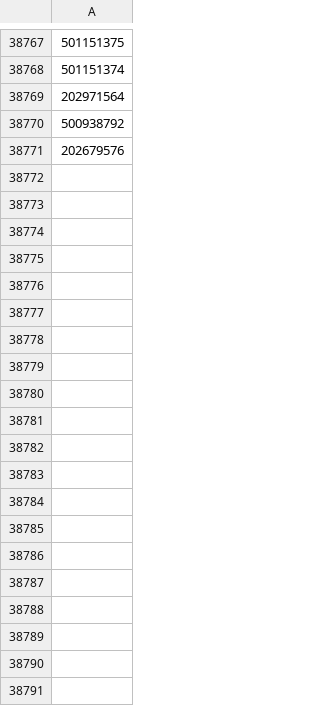
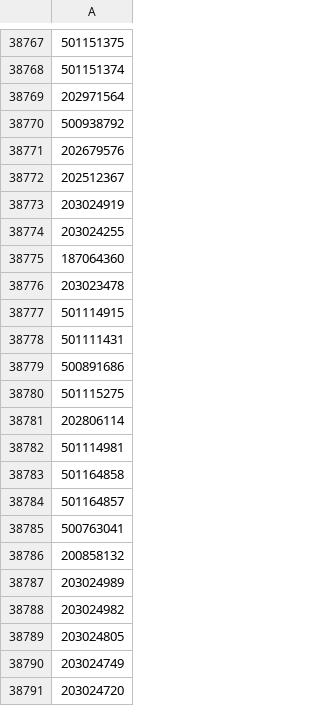
Before and after one commit to Allama272/OLX-Mining-and-analyzing-house-prices, a CSV file: Data/unique_id.csv, drawn as a sheet; only a part is shown, gaps mark what is left out; the diff covers the shown part only; the diff names each change by its address in the sheet, - before the commit and + after, or states it on an @@ line.

```diff
--- a/Data/unique_id.csv
+++ b/Data/unique_id.csv
+row 38772: 202512367
+row 38773: 203024919
+row 38774: 203024255
+row 38775: 187064360
+row 38776: 203023478
+row 38777: 501114915
+row 38778: 501111431
+row 38779: 500891686
+row 38780: 501115275
+row 38781: 202806114
+row 38782: 501114981
+row 38783: 501164858
+row 38784: 501164857
+row 38785: 500763041
+row 38786: 200858132
+row 38787: 203024989
+row 38788: 203024982
+row 38789: 203024805
+row 38790: 203024749
+row 38791: 203024720
```
Also changed, not shown: 105 added rows elsewhere in this file, Data/clean Data/clean_Data(11-01-24).csv, Data/initial Data/initial_Data(11-01-24).csv, 1 other file.
